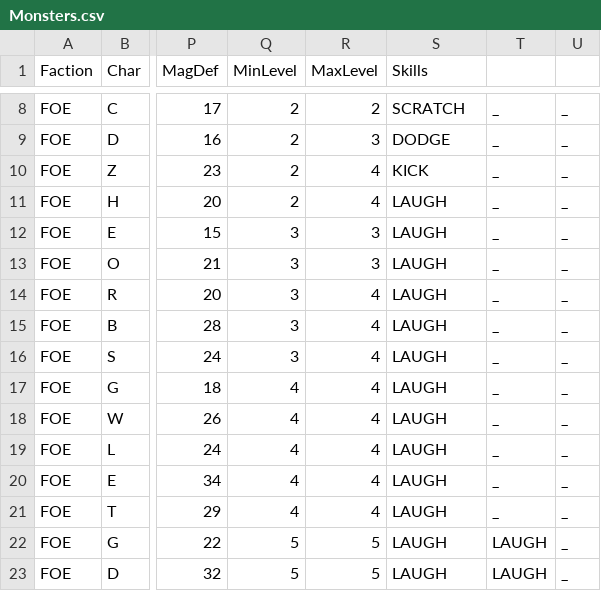
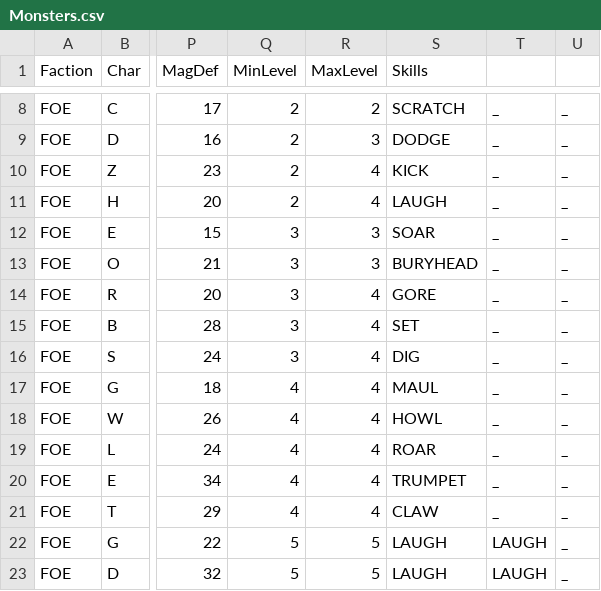
Before and after one commit to Gus314/Picaro, a CSV file: data/Monsters.csv, drawn as a sheet; only a part is shown, gaps mark what is left out; the diff names each change by its address in the sheet, - before the commit and + after, or states it on an @@ line.

Commit message:
Added skills for monsters on levels 3 and 4.+

```diff
--- a/data/Monsters.csv
+++ b/data/Monsters.csv
-S12 (Skills): LAUGH
+S12 (Skills): SOAR
-S13 (Skills): LAUGH
+S13 (Skills): BURYHEAD
-S14 (Skills): LAUGH
+S14 (Skills): GORE
-S15 (Skills): LAUGH
+S15 (Skills): SET
-S16 (Skills): LAUGH
+S16 (Skills): DIG
-S17 (Skills): LAUGH
+S17 (Skills): MAUL
-S18 (Skills): LAUGH
+S18 (Skills): HOWL
-S19 (Skills): LAUGH
+S19 (Skills): ROAR
-S20 (Skills): LAUGH
+S20 (Skills): TRUMPET
-S21 (Skills): LAUGH
+S21 (Skills): CLAW
```
Also changed, not shown: 25 other files.
